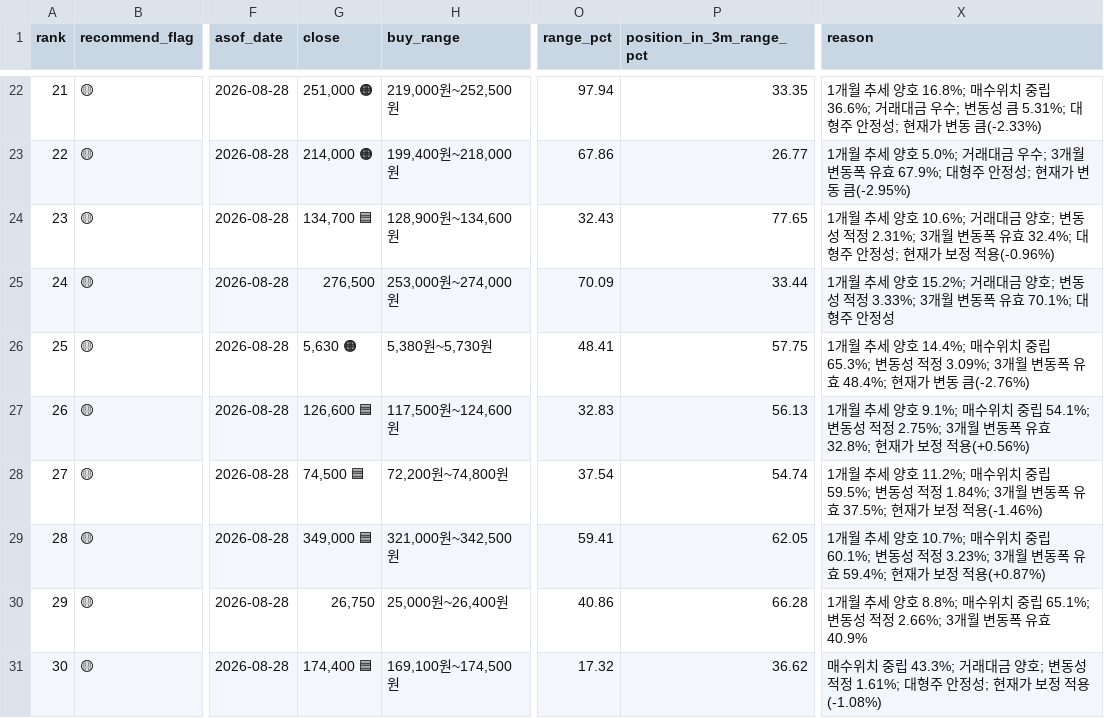
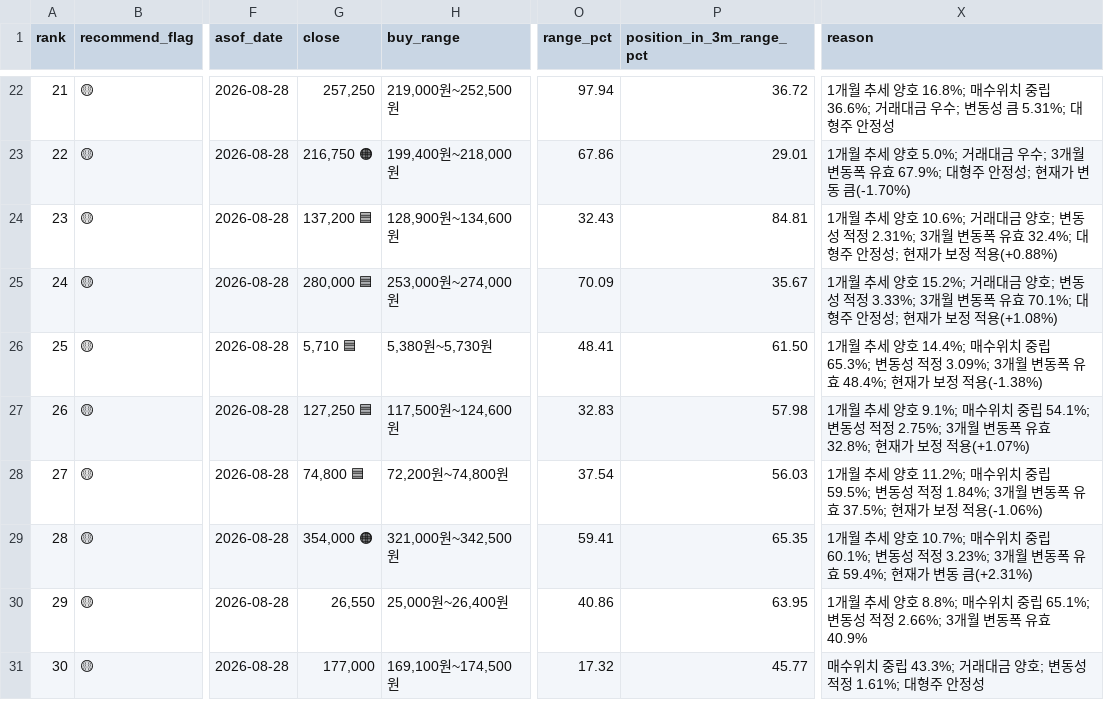
Before and after one commit to sehwankim0114/krx-watchlist-auto, a CSV file: latest/kospi_candidates_30_current_basis_latest.csv, drawn as a sheet; only a part is shown, gaps mark what is left out; the diff covers the shown part only; the diff names each change by its address in the sheet, - before the commit and + after, or states it on an @@ line.

```diff
--- a/latest/kospi_candidates_30_current_basis_latest.csv
+++ b/latest/kospi_candidates_30_current_basis_latest.csv
-G22 (close): 251,000 🟠
+G22 (close): 257,250
-P22 (position_in_3m_range_pct): 33.35
+P22 (position_in_3m_range_pct): 36.72
-X22 (reason): …안정성; 현재가 변동 큼(-2.33%)
+X22 (reason): …안정성
-G23 (close): 214,000 🟠
+G23 (close): 216,750 🟠
-P23 (position_in_3m_range_pct): 26.77
+P23 (position_in_3m_range_pct): 29.01
-X23 (reason): …변동 큼(-2.95%)
+X23 (reason): …변동 큼(-1.70%)
-G24 (close): 134,700 🟦
+G24 (close): 137,200 🟦
-P24 (position_in_3m_range_pct): 77.65
+P24 (position_in_3m_range_pct): 84.81
-X24 (reason): …정 적용(-0.96%)
+X24 (reason): …정 적용(+0.88%)
-G25 (close): 276,500
+G25 (close): 280,000 🟦
-P25 (position_in_3m_range_pct): 33.44
+P25 (position_in_3m_range_pct): 35.67
-X25 (reason): …안정성
+X25 (reason): …안정성; 현재가 보정 적용(+1.08%)
-G26 (close): 5,630 🟠
+G26 (close): 5,710 🟦
-P26 (position_in_3m_range_pct): 57.75
+P26 (position_in_3m_range_pct): 61.50
-X26 (reason): …현재가 변동 큼(-2.76%)
+X26 (reason): …현재가 보정 적용(-1.38%)
-G27 (close): 126,600 🟦
+G27 (close): 127,250 🟦
-P27 (position_in_3m_range_pct): 56.13
+P27 (position_in_3m_range_pct): 57.98
-X27 (reason): …정 적용(+0.56%)
+X27 (reason): …정 적용(+1.07%)
-G28 (close): 74,500 🟦
+G28 (close): 74,800 🟦
-P28 (position_in_3m_range_pct): 54.74
+P28 (position_in_3m_range_pct): 56.03
-X28 (reason): …정 적용(-1.46%)
+X28 (reason): …정 적용(-1.06%)
-G29 (close): 349,000 🟦
+G29 (close): 354,000 🟠
-P29 (position_in_3m_range_pct): 62.05
+P29 (position_in_3m_range_pct): 65.35
-X29 (reason): …현재가 보정 적용(+0.87%)
+X29 (reason): …현재가 변동 큼(+2.31%)
-G30 (close): 26,750
+G30 (close): 26,550
-P30 (position_in_3m_range_pct): 66.28
+P30 (position_in_3m_range_pct): 63.95
-G31 (close): 174,400 🟦
+G31 (close): 177,000
-P31 (position_in_3m_range_pct): 36.62
+P31 (position_in_3m_range_pct): 45.77
-X31 (reason): …안정성; 현재가 보정 적용(-1.08%)
+X31 (reason): …안정성
```
Also changed, not shown: 60 edited cells elsewhere in this file, latest/kosdaq_candidates_10_current_basis_latest.csv, latest/kospi_gainers_1m_current_basis_latest.csv, 13 other files.
